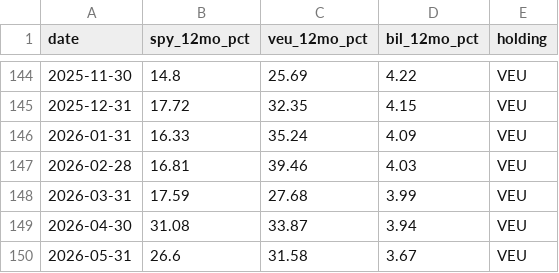
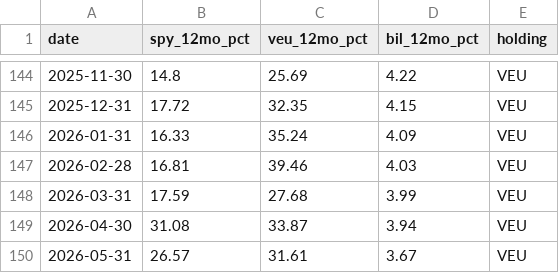
Before and after one commit to IanRekward/GenAI_Messing, a CSV file: tactical_markets_trading/research/data/dual_momentum_decisions.csv, drawn as a sheet; only a part is shown, gaps mark what is left out.

```diff
--- a/tactical_markets_trading/research/data/dual_momentum_decisions.csv
+++ b/tactical_markets_trading/research/data/dual_momentum_decisions.csv
@@ -149,2 +149,2 @@ date,spy_12mo_pct,veu_12mo_pct,bil_12mo_pct,holding
 2026-04-30,31.08,33.87,3.94,VEU
-2026-05-31,26.6,31.58,3.67,VEU
+2026-05-31,26.57,31.61,3.67,VEU
```
Also changed, not shown: 21 other files.
